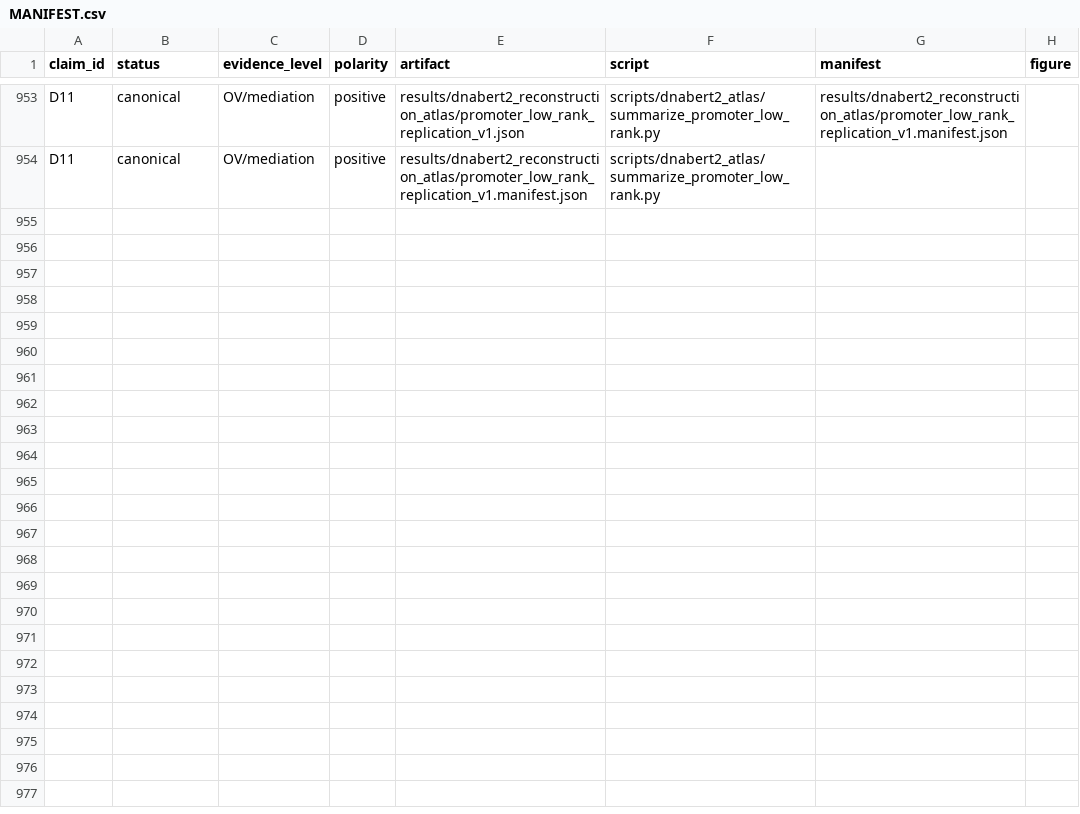
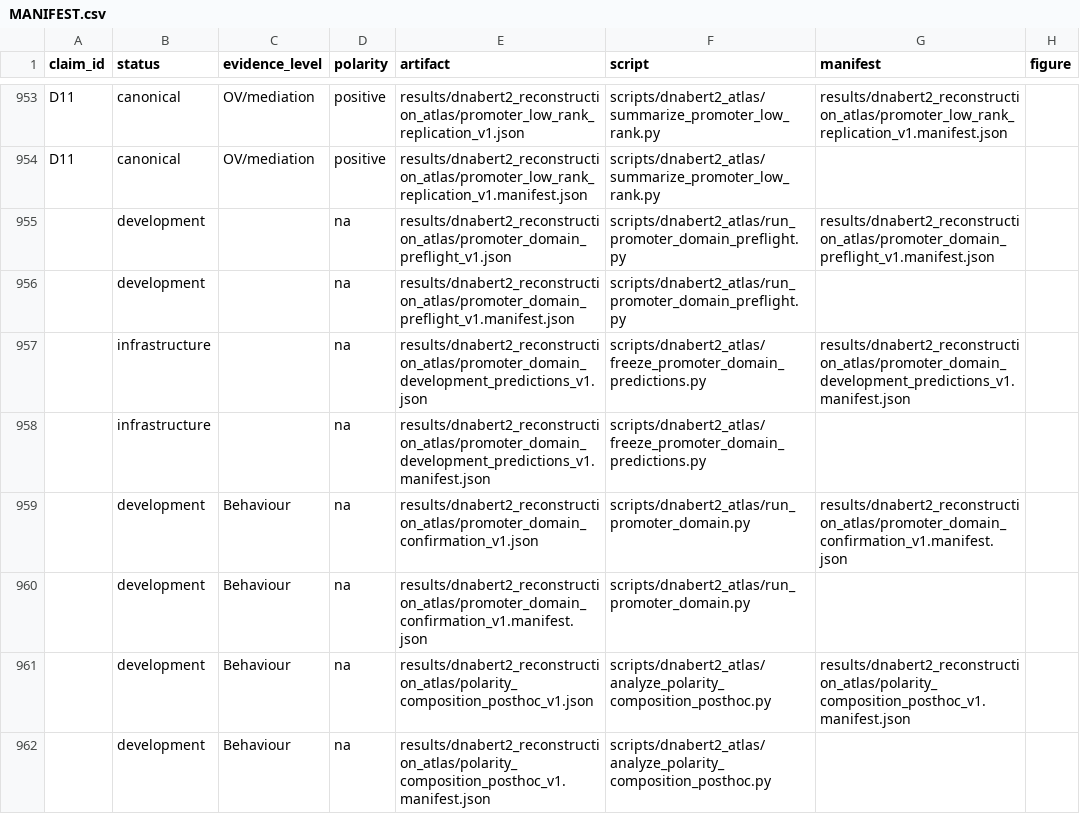
Before and after one commit to cam-berger/gfm-circuit-discovery, a CSV file: results/MANIFEST.csv, drawn as a sheet; only a part is shown, gaps mark what is left out.

Commit message:
D13 fix round 1: index 8 tracked result files missing from results/MANIFEST
Two are this task's own artifacts (polarity_composition_posthoc_v1); six are
debt from D12's ed8c131 commit (preflight_v1, development_predictions_v1,
confirmation_v1). All eight get claim_id="" and status=development/
infrastructure (never canonical) since none has a CLAIMS.md entry yet --
matches the existing convention for every other unclaimed artifact in the
ledger. MANIFEST.json updated in parity (required by verify_manifest.py's
own consistency check); both files staged together for that reason.

tests/test_manifest.py: 33 passed (was 31 passed, 2 failed).

```diff
--- a/results/MANIFEST.csv
+++ b/results/MANIFEST.csv
@@ -954 +954,9 @@ D11,canonical,OV/mediation,positive,results/dnabert2_reconstruction_atlas/promot
 D11,canonical,OV/mediation,positive,results/dnabert2_reconstruction_atlas/promoter_low_rank_replication_v1.manifest.json,scripts/dnabert2_atlas/summarize_promoter_low_rank.py,,
+,development,,na,results/dnabert2_reconstruction_atlas/promoter_domain_preflight_v1.json,scripts/dnabert2_atlas/run_promoter_domain_preflight.py,results/dnabert2_reconstruction_atlas/promoter_domain_preflight_v1.manifest.json,
+,development,,na,results/dnabert2_reconstruction_atlas/promoter_domain_preflight_v1.manifest.json,scripts/dnabert2_atlas/run_promoter_domain_preflight.py,,
+,infrastructure,,na,results/dnabert2_reconstruction_atlas/promoter_domain_development_predictions_v1.json,scripts/dnabert2_atlas/freeze_promoter_domain_predictions.py,results/dnabert2_reconstruction_atlas/promoter_domain_development_predictions_v1.manifest.json,
+,infrastructure,,na,results/dnabert2_reconstruction_atlas/promoter_domain_development_predictions_v1.manifest.json,scripts/dnabert2_atlas/freeze_promoter_domain_predictions.py,,
+,development,Behaviour,na,results/dnabert2_reconstruction_atlas/promoter_domain_confirmation_v1.json,scripts/dnabert2_atlas/run_promoter_domain.py,results/dnabert2_reconstruction_atlas/promoter_domain_confirmation_v1.manifest.json,
+,development,Behaviour,na,results/dnabert2_reconstruction_atlas/promoter_domain_confirmation_v1.manifest.json,scripts/dnabert2_atlas/run_promoter_domain.py,,
+,development,Behaviour,na,results/dnabert2_reconstruction_atlas/polarity_composition_posthoc_v1.json,scripts/dnabert2_atlas/analyze_polarity_composition_posthoc.py,results/dnabert2_reconstruction_atlas/polarity_composition_posthoc_v1.manifest.json,
+,development,Behaviour,na,results/dnabert2_reconstruction_atlas/polarity_composition_posthoc_v1.manifest.json,scripts/dnabert2_atlas/analyze_polarity_composition_posthoc.py,,
```
Also changed, not shown: 1 other file.
